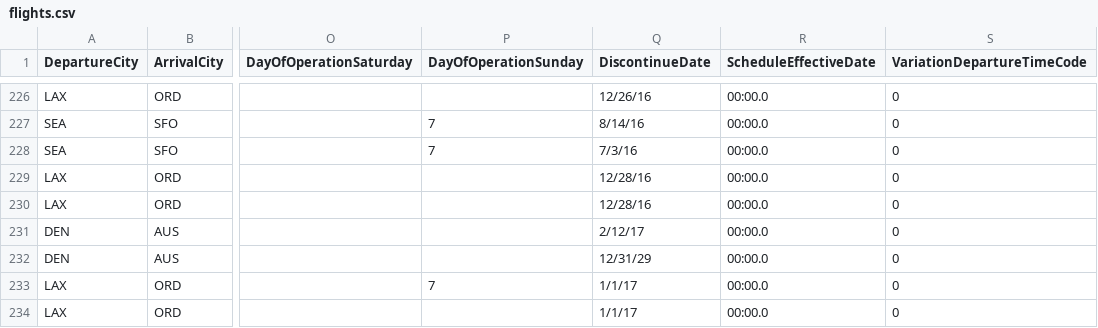
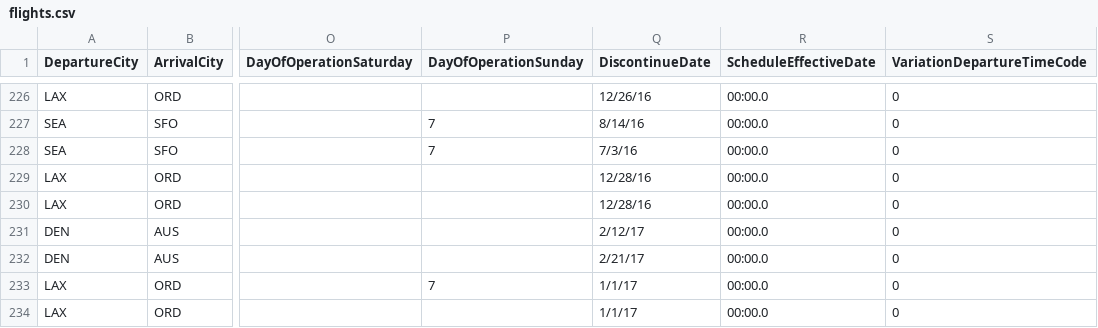
Before and after one commit to thundra/neoflights, a CSV file: src/main/resources/data/flights.csv, drawn as a sheet; only a part is shown, gaps mark what is left out; the diff covers the shown part only; the diff names each change by its address in the sheet, - before the commit and + after, or states it on an @@ line.

Commit message:
Cleanup, changed dates with //29 to something reasonble. Max's code just looked at days not years, months (Period)

```diff
--- a/src/main/resources/data/flights.csv
+++ b/src/main/resources/data/flights.csv
-Q232 (DiscontinueDate): 12/31/29
+Q232 (DiscontinueDate): 2/21/17
```
Also changed, not shown: 14 edited cells elsewhere in this file, 3 other files.
